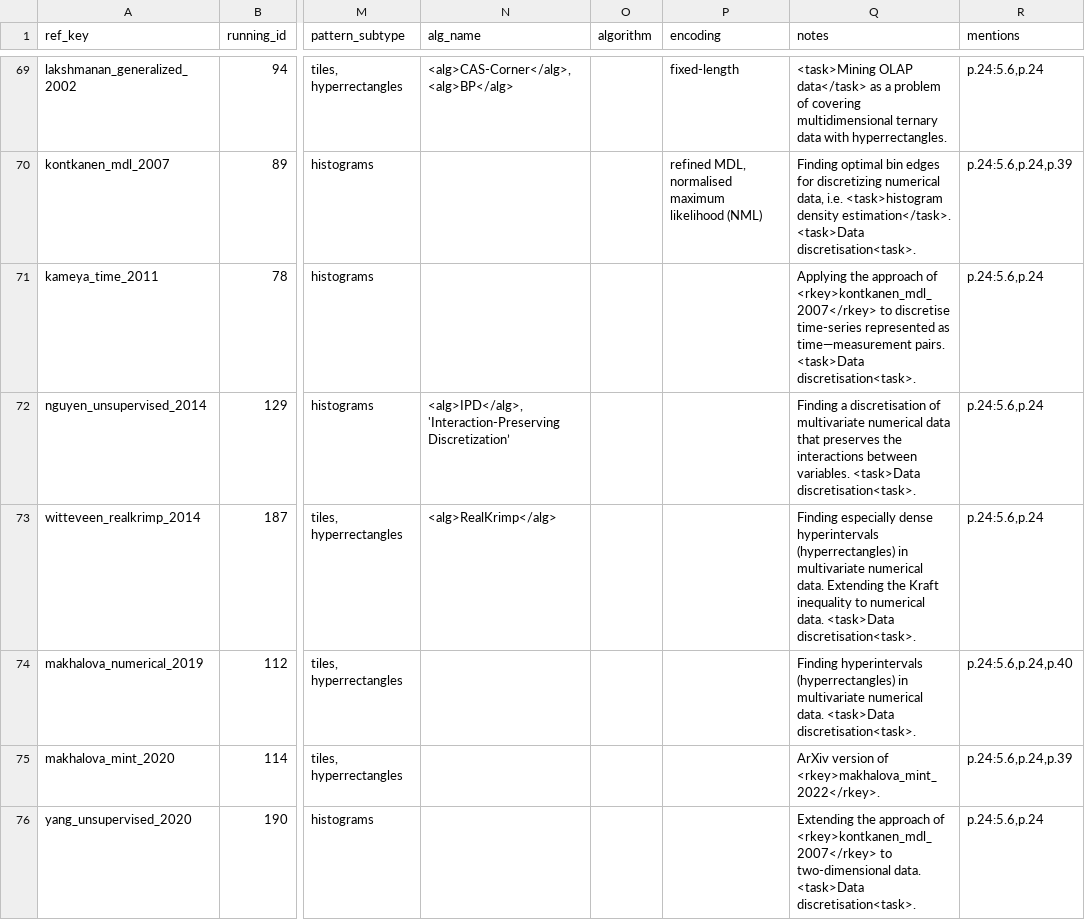
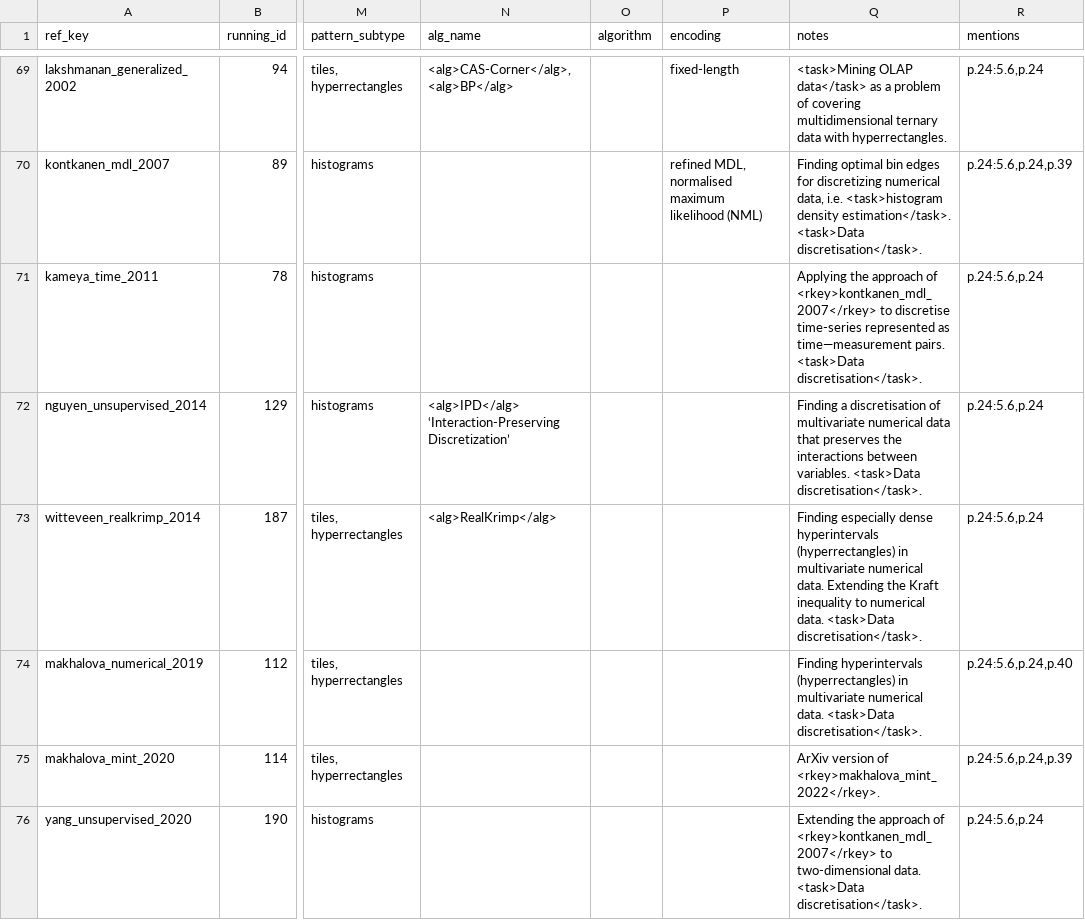
Before and after one commit to nurblageij/MDL4PM_survey, a TSV file: docs/table_refs.tsv, drawn as a sheet; only a part is shown, gaps mark what is left out; the diff covers the shown part only; the diff names each change by its address in the sheet, - before the commit and + after, or states it on an @@ line.

```diff
--- a/docs/table_refs.tsv
+++ b/docs/table_refs.tsv
-Q70 (notes): …estimation</task>. <task>Data discretisation<task>.
+Q70 (notes): …estimation</task>. <task>Data discretisation</task>.
-Q71 (notes): …pairs. <task>Data discretisation<task>.
+Q71 (notes): …pairs. <task>Data discretisation</task>.
-N72 (alg_name): <alg>IPD</alg>, 'Interaction-Preserving Discretization’
+N72 (alg_name): <alg>IPD</alg> ‘Interaction-Preserving Discretization’
-Q72 (notes): …variables. <task>Data discretisation<task>.
+Q72 (notes): …variables. <task>Data discretisation</task>.
-Q73 (notes): …data. <task>Data discretisation<task>.
+Q73 (notes): …data. <task>Data discretisation</task>.
-Q74 (notes): …data. <task>Data discretisation<task>.
+Q74 (notes): …data. <task>Data discretisation</task>.
-Q76 (notes): …data. <task>Data discretisation<task>.
+Q76 (notes): …data. <task>Data discretisation</task>.
```
Also changed, not shown: 118 edited cells elsewhere in this file, 5 other files.
